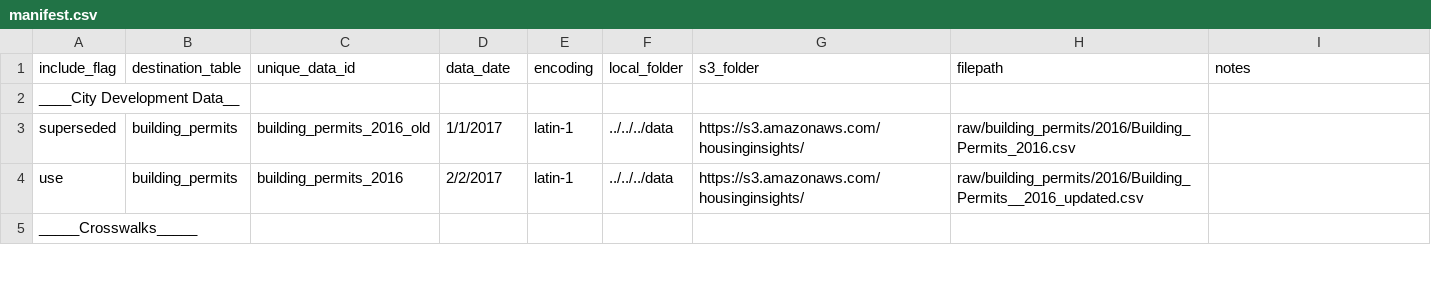
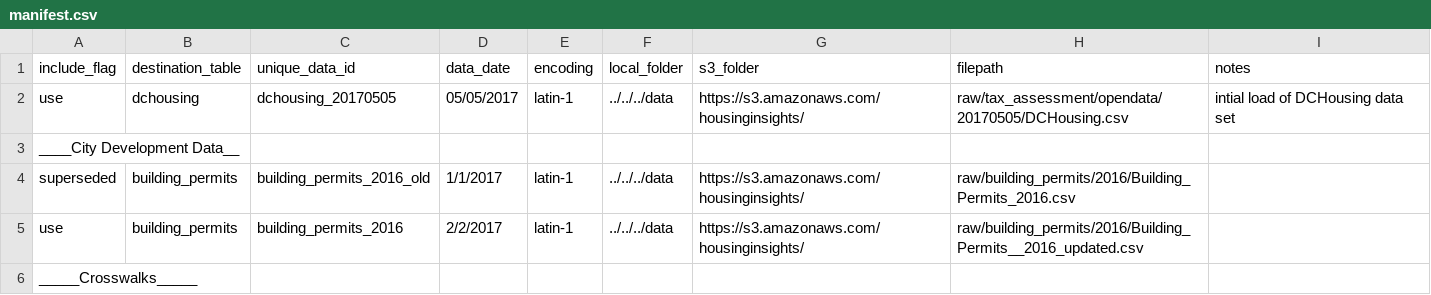
Before and after one commit to focusconsulting/housing-insights, a CSV file: python/scripts/manifest.csv, drawn as a sheet; only a part is shown.

Commit message:
append: added json for dchousing table

```diff
--- a/python/scripts/manifest.csv
+++ b/python/scripts/manifest.csv
@@ -1,2 +1,3 @@
 include_flag,destination_table,unique_data_id,data_date,encoding,local_folder,s3_folder,filepath,notes
+use,dchousing,dchousing_20170505,05/05/2017,latin-1,../../../data,https://s3.amazonaws.com/housinginsights/,raw/tax_assessment/opendata/20170505/DCHousing.csv,intial load of DCHousing data set
 ____City Development Data__,,,,,,,,
```
